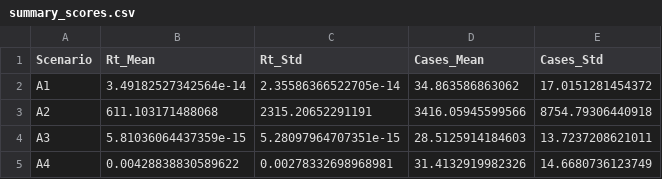
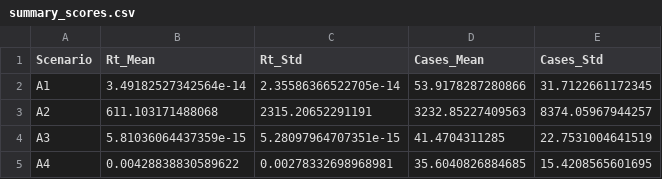
Before and after one commit to Kaahin-19/hybrid-epidemic-forecasting, a CSV file: results/scores/summary_scores.csv, drawn as a sheet.

```diff
--- a/results/scores/summary_scores.csv
+++ b/results/scores/summary_scores.csv
@@ -1,5 +1,5 @@
 Scenario,Rt_Mean,Rt_Std,Cases_Mean,Cases_Std
-A1,3.49182527342564e-14,2.35586366522705e-14,34.863586863062,17.0151281454372
-A2,611.103171488068,2315.20652291191,3416.05945599566,8754.79306440918
-A3,5.81036064437359e-15,5.28097964707351e-15,28.5125914184603,13.7237208621011
-A4,0.00428838830589622,0.00278332698968981,31.4132919982326,14.6680736123749
+A1,3.49182527342564e-14,2.35586366522705e-14,53.9178287280866,31.7122661172345
+A2,611.103171488068,2315.20652291191,3232.85227409563,8374.05967944257
+A3,5.81036064437359e-15,5.28097964707351e-15,41.4704311285,22.7531004641519
+A4,0.00428838830589622,0.00278332698968981,35.6040826884685,15.4208565601695
```
Also changed, not shown: results/scores/raw_scores.csv, 25 other files.
